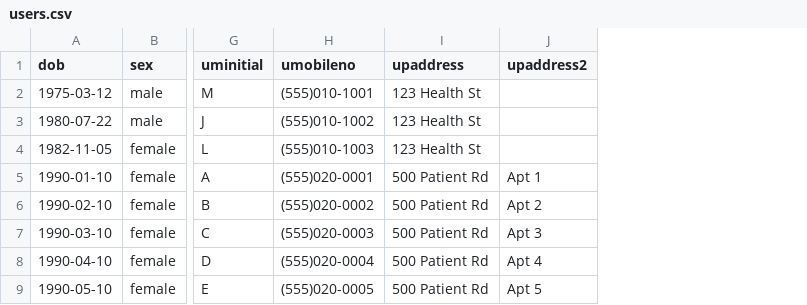
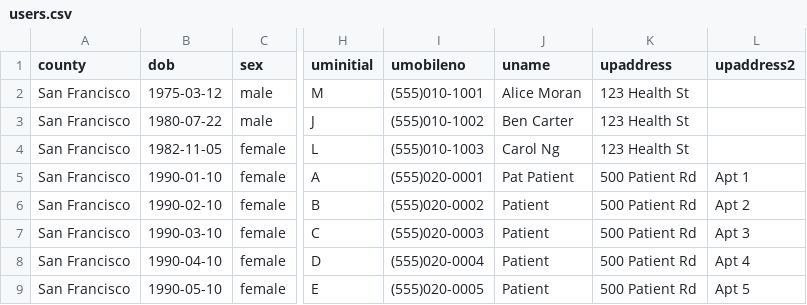
Before and after one commit to marci640/ecw_connector, a CSV file: seeds/users.csv, drawn as a sheet; only a part is shown, gaps mark what is left out; the diff names each change by its address in the sheet, - before the commit and + after, or states it on an @@ line.

Commit message:
cleanup, data type errors, missing columns

```diff
--- a/seeds/users.csv
+++ b/seeds/users.csv
+column A (county), rows 2-9: all San Francisco
+column J (uname), rows 2-9: Alice Moran | Ben Carter | Carol Ng | Pat Patient | Patient | Patient | Patient | Patient
```
Also changed, not shown: 13 other files.
